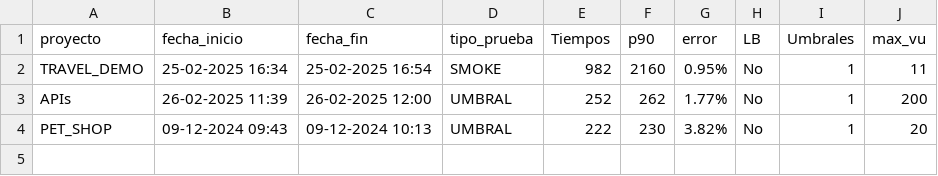
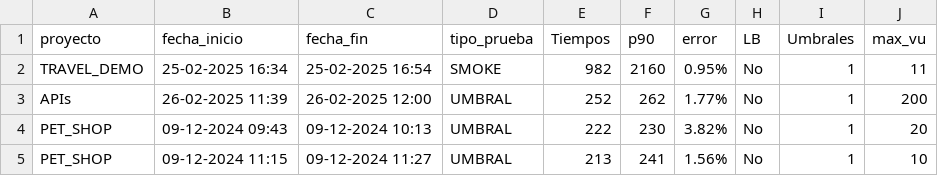
Before and after one commit to gongarciam/test, a CSV file: historico/csv_historico_ejecuciones.csv, drawn as a sheet.

```diff
--- a/historico/csv_historico_ejecuciones.csv
+++ b/historico/csv_historico_ejecuciones.csv
@@ -4 +4,2 @@ APIs,26-02-2025 11:39,26-02-2025 12:00,UMBRAL,252,262,1.77%,No,1,200
 PET_SHOP,09-12-2024 09:43,09-12-2024 10:13,UMBRAL,222,230,3.82%,No,1,20
+PET_SHOP,09-12-2024 11:15,09-12-2024 11:27,UMBRAL,213,241,1.56%,No,1,10
```
Also changed, not shown: 6 other files.
